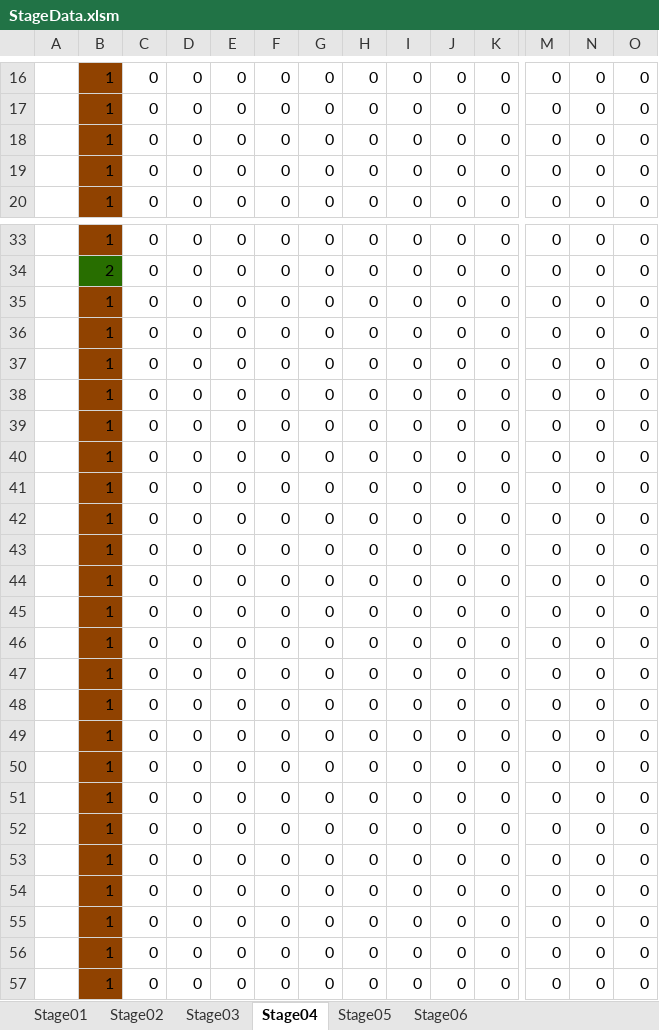
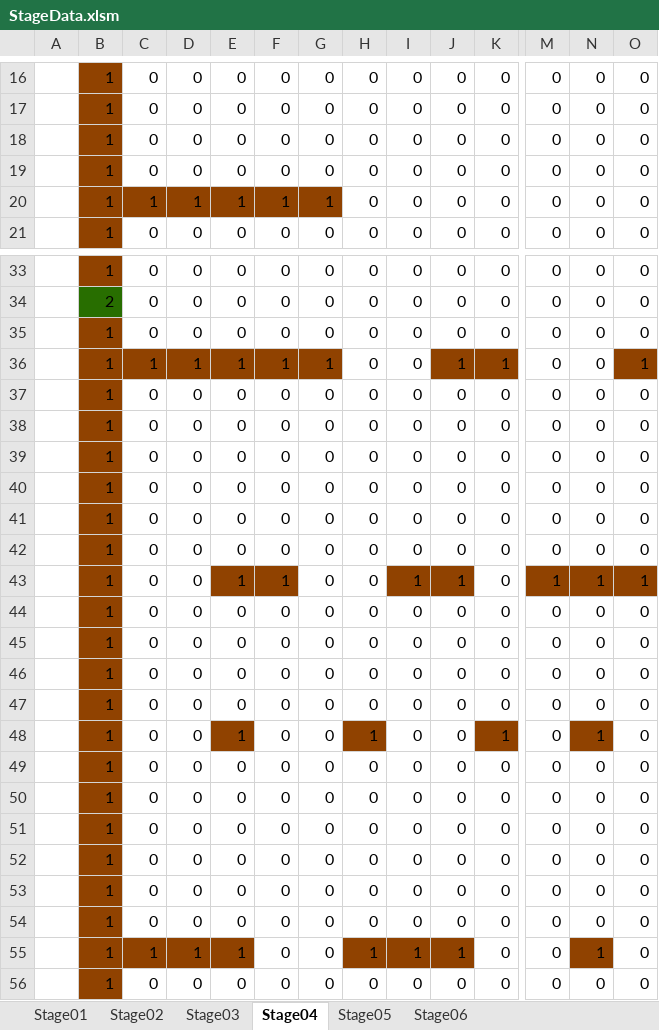
Before and after one commit to Shimasaki-littlebit/November2024, an Excel workbook: November2024/Assets/StreamingAssets/StageData.xlsm, sheet Stage04, drawn as a sheet; only a part is shown, gaps mark what is left out; the shorter side is filled out with more unchanged rows; values as stored, in another font and other column widths than the file's, no borders; charts and pictures not drawn; removed rows and columns are numbered as before the commit, all else as after; rows hold the shown columns only; the diff covers the shown part only; the diff names each change by its address in the sheet, - before the commit and + after, or states it on an @@ line.

Commit message:
addStage

```diff
--- a/November2024/Assets/StreamingAssets/StageData.xlsm (sheet Stage04)
+++ b/November2024/Assets/StreamingAssets/StageData.xlsm (sheet Stage04)
+row 20:  | 1 | 1 | 1 | 1 | 1 | 1 | 0 | 0 | 0 | 0 | 0 | 0 | 0
+row 36:  | 1 | 1 | 1 | 1 | 1 | 1 | 0 | 0 | 1 | 1 | 0 | 0 | 1
+row 43:  | 1 | 0 | 0 | 1 | 1 | 0 | 0 | 1 | 1 | 0 | 1 | 1 | 1
@@ row 26 moved to row 44: 1 @@
@@ row 49 moved to row 45: 1 @@
@@ row 50 moved to row 46: 1 @@
@@ row 51 moved to row 47: 1 @@
+row 48:  | 1 | 0 | 0 | 1 | 0 | 0 | 1 | 0 | 0 | 1 | 0 | 1 | 0
-C55: 0
+C55: 1
-C55:E55 fill: none
+C55:E55 fill: #904200
-D55: 0
+D55: 1
-E55: 0
+E55: 1
-H55: 0
+H55: 1
-H55:J55 fill: none
+H55:J55 fill: #904200
-I55: 0
+I55: 1
-J55: 0
+J55: 1
-N55: 0
+N55: 1
-N55 fill: none
+N55 fill: #904200
-row 52:  | 1 | 0 | 0 | 0 | 0 | 0 | 0 | 0 | 0 | 0 | 0 | 0 | 0
-row 53:  | 1 | 0 | 0 | 0 | 0 | 0 | 0 | 0 | 0 | 0 | 0 | 0 | 0
-row 54:  | 1 | 0 | 0 | 0 | 0 | 0 | 0 | 0 | 0 | 0 | 0 | 0 | 0
-row 55:  | 1 | 0 | 0 | 0 | 0 | 0 | 0 | 0 | 0 | 0 | 0 | 0 | 0
```
Also changed, not shown: 6 edited cells and cell formats elsewhere in this sheet, sheet Stage06, sheet Stage01, sheet Stage02, sheet Stage03, sheet Stage05, 9 other files.
